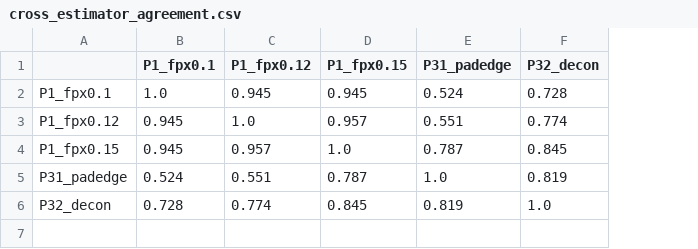
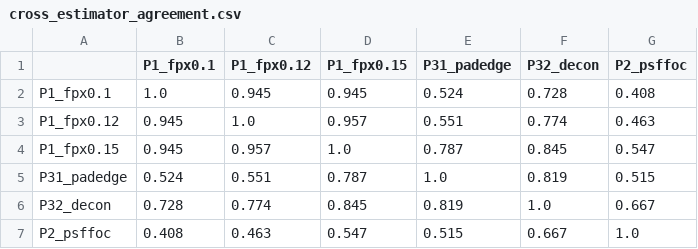
Before and after one commit to alson/analyse-lens-test, a CSV file: tile-sharpness/scripts/cross_m_relative_mtf_out/cross_estimator_agreement.csv, drawn as a sheet; the diff names each change by its address in the sheet, - before the commit and + after, or states it on an @@ line.

```diff
--- a/tile-sharpness/scripts/cross_m_relative_mtf_out/cross_estimator_agreement.csv
+++ b/tile-sharpness/scripts/cross_m_relative_mtf_out/cross_estimator_agreement.csv
+column G (P2_psffoc), rows 2-6: 0.408 | 0.463 | 0.547 | 0.515 | 0.667
+row 7: P2_psffoc | 0.408 | 0.463 | 0.547 | 0.515 | 0.667 | 1.0
```
Also changed, not shown: 4 other files.
